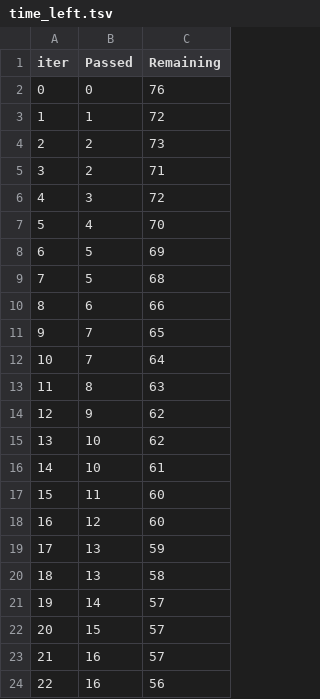
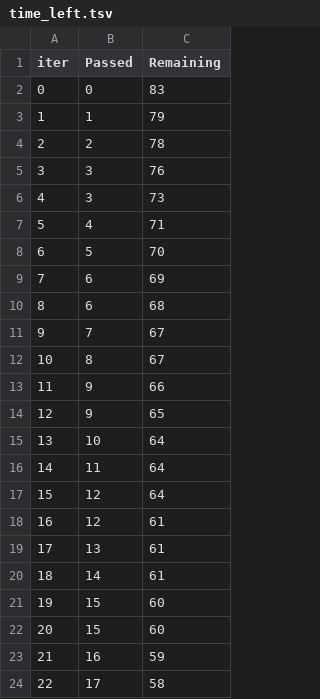
Before and after one commit to esmaeil-rezaei/covid_vaccine_risk, a TSV file: catboost_info/time_left.tsv, drawn as a sheet; only a part is shown; the diff covers the shown part only.

```diff
--- a/catboost_info/time_left.tsv
+++ b/catboost_info/time_left.tsv
@@ -1,24 +1,24 @@
 iter	Passed	Remaining
-0	0	76
-1	1	72
-2	2	73
-3	2	71
-4	3	72
-5	4	70
-6	5	69
-7	5	68
-8	6	66
-9	7	65
-10	7	64
-11	8	63
-12	9	62
-13	10	62
-14	10	61
-15	11	60
-16	12	60
-17	13	59
-18	13	58
-19	14	57
-20	15	57
-21	16	57
-22	16	56
+0	0	83
+1	1	79
+2	2	78
+3	3	76
+4	3	73
+5	4	71
+6	5	70
+7	6	69
+8	6	68
+9	7	67
+10	8	67
+11	9	66
+12	9	65
+13	10	64
+14	11	64
+15	12	64
+16	12	61
+17	13	61
+18	14	61
+19	15	60
+20	15	60
+21	16	59
+22	17	58
```
Also changed, not shown: 139 edited cells elsewhere in this file, catboost_info/learn_error.tsv, 40 other files.
